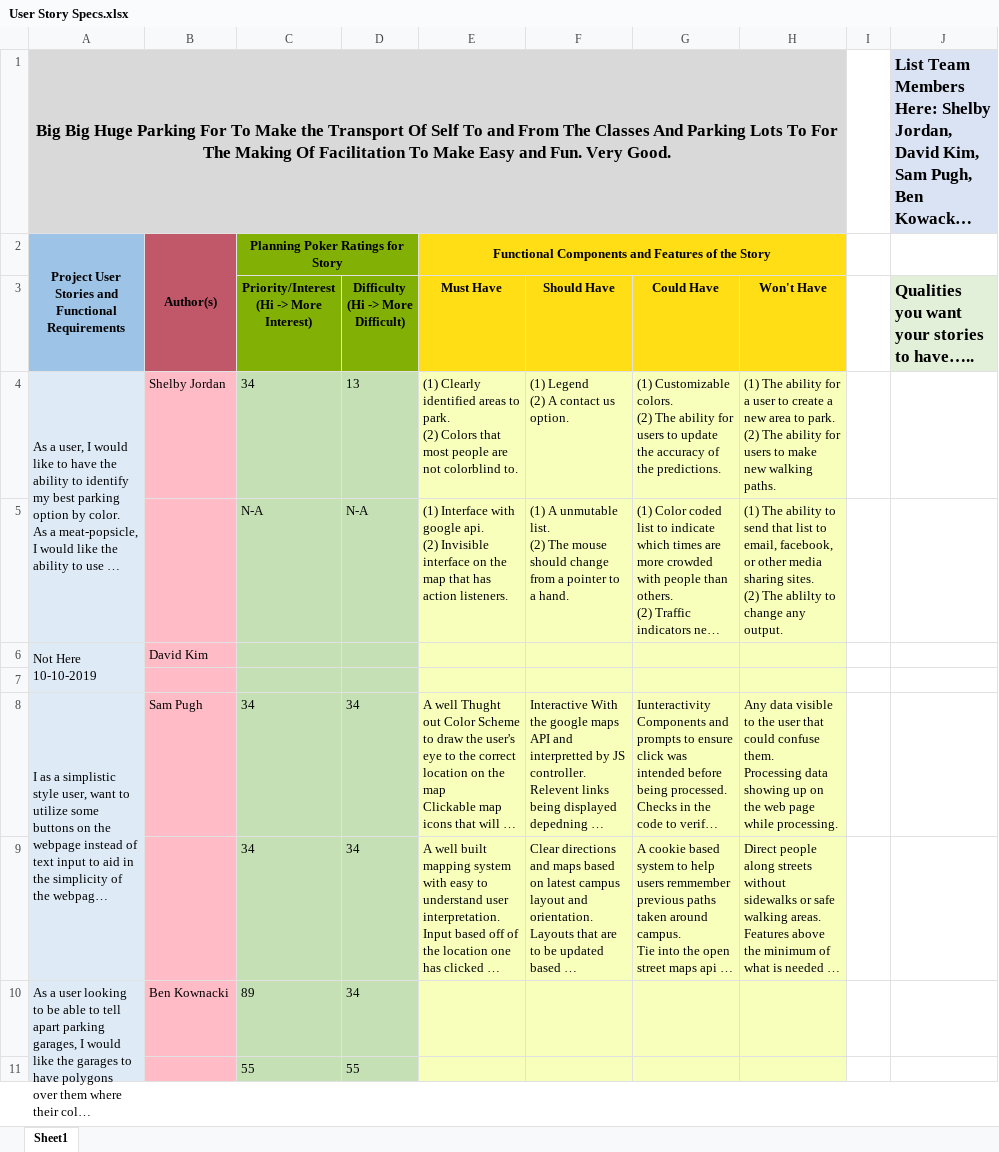
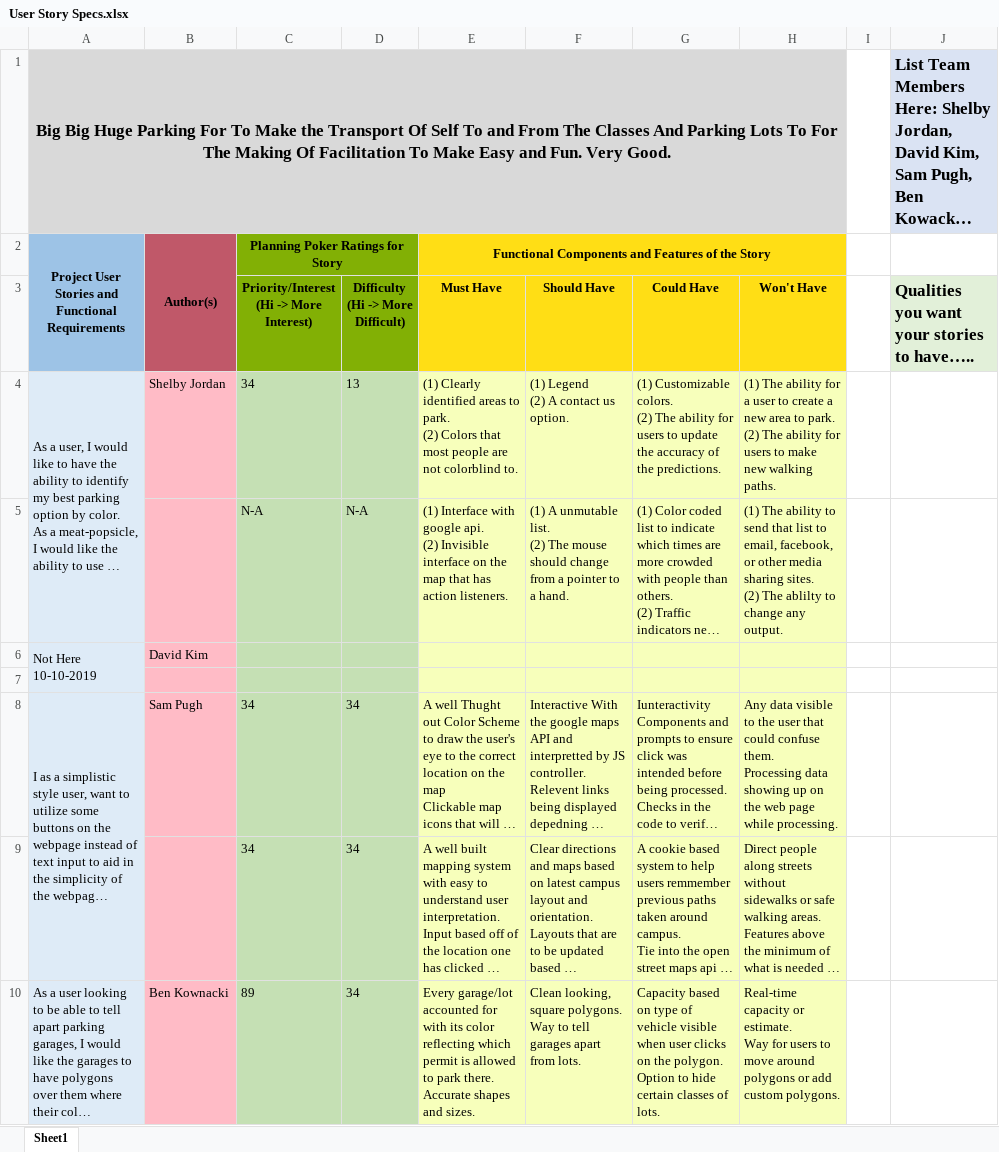
Before and after one commit to bkownacki1/CS3398-Kree-F2019, an Excel workbook: Assignments/Assignment_9/User Story Specs.xlsx, sheet Sheet1, drawn as a sheet; only a part is shown; long unchanged cells end in …; values as stored, in another font and other column widths than the file's, no borders; removed rows and columns are numbered as before the commit, all else as after; ↵ is a line break in a cell; the diff covers the shown part only; the diff names each change by its address in the sheet, - before the commit and + after, or states it on an @@ line.

Commit message:
Added must/should/could/won't to Ben

```diff
--- a/Assignments/Assignment_9/User Story Specs.xlsx (sheet Sheet1)
+++ b/Assignments/Assignment_9/User Story Specs.xlsx (sheet Sheet1)
-E10 (Must Have): (empty)
+E10 (Must Have): Every garage/lot accounted for with its color reflecting which permit is allowed to park there. ↵ Accurate shapes and sizes.
-F10 (Should Have): (empty)
+F10 (Should Have): Clean looking, square polygons. ↵ Way to tell garages apart from lots.
-G10 (Could Have): (empty)
+G10 (Could Have): Capacity based on type of vehicle visible when user clicks on the polygon. ↵ Option to hide certain classes of lots.
-H10 (Won't Have): (empty)
+H10 (Won't Have): Real-time capacity or estimate. ↵ Way for users to move around polygons or add custom polygons.
-row 11:  |  | 55 | 55
```
Also changed, not shown: 1 added row elsewhere in this sheet.
